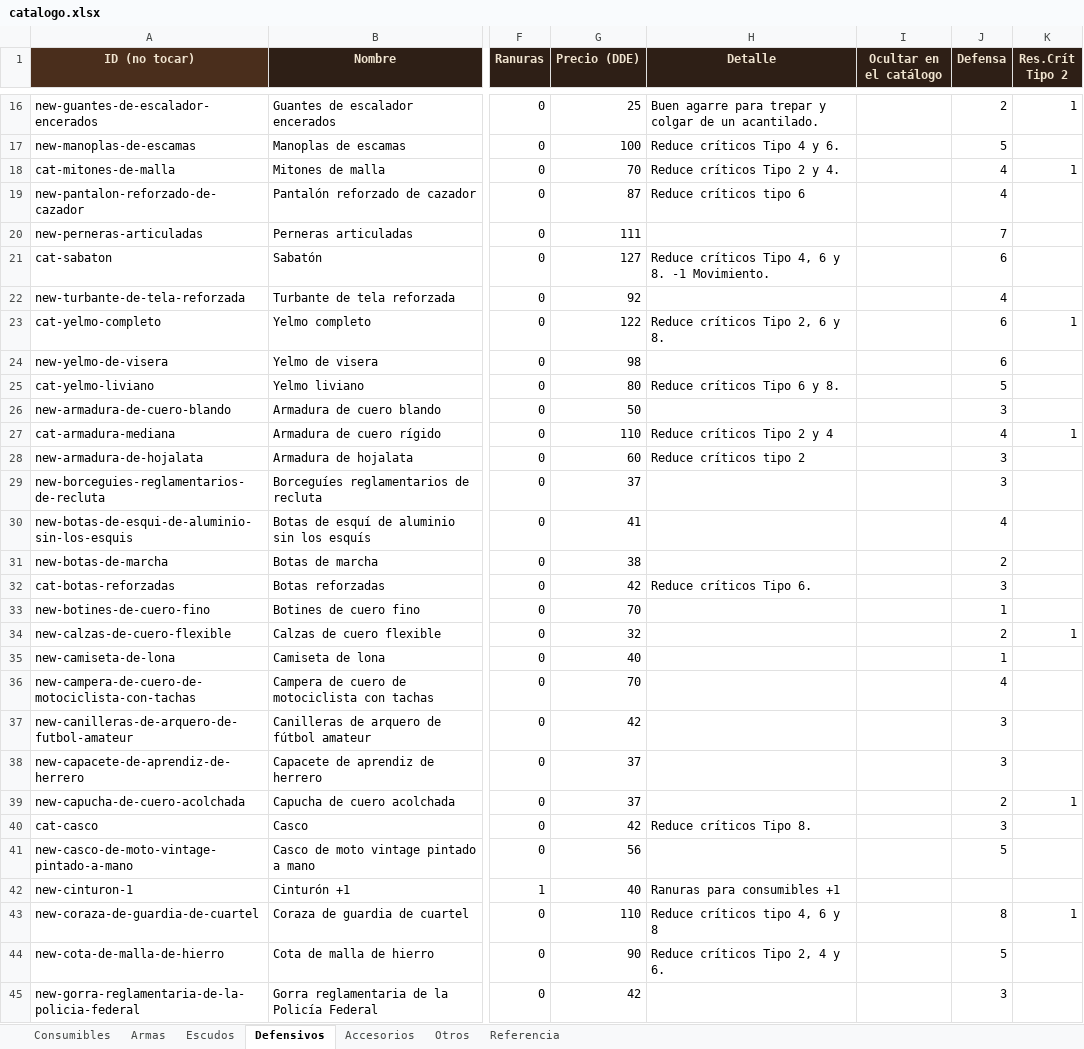
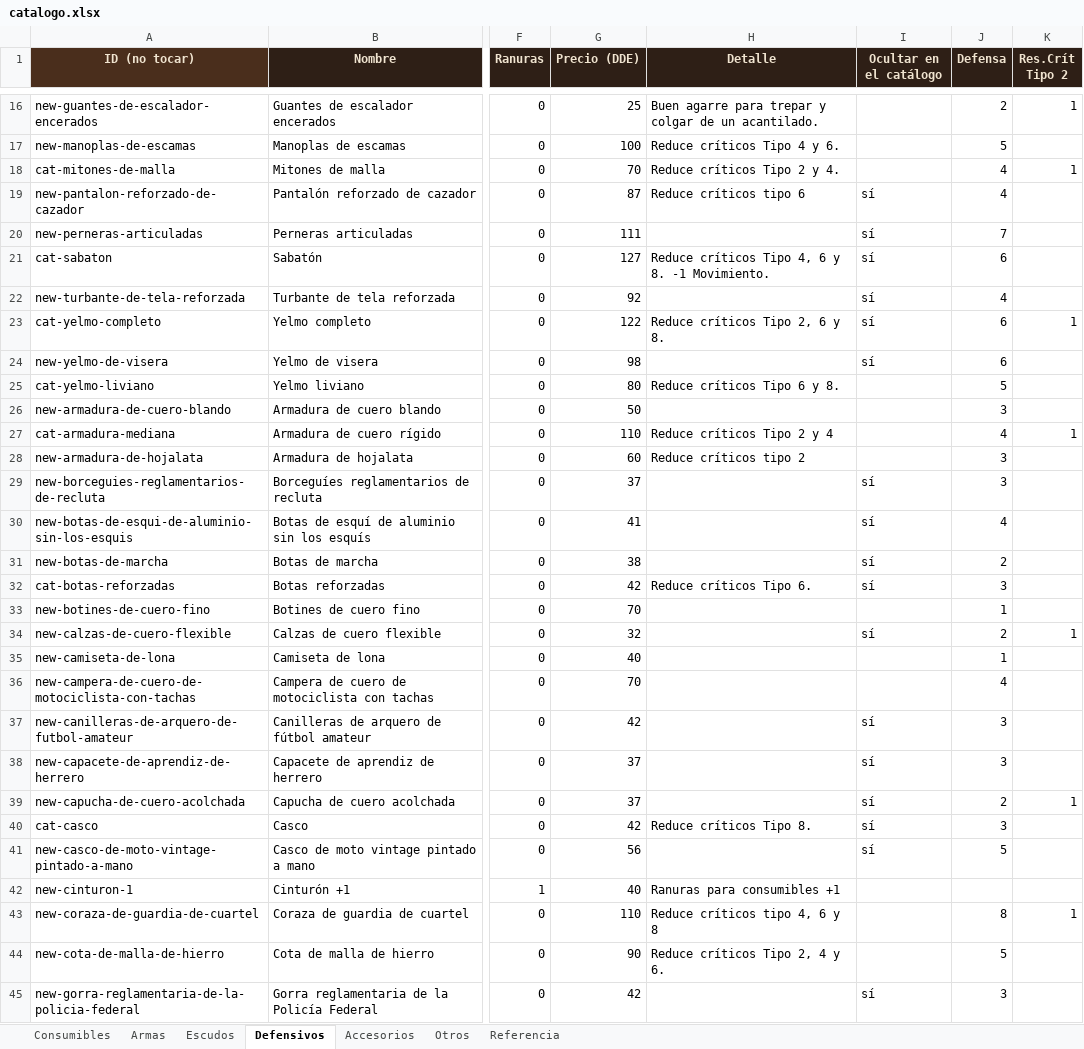
Before and after one commit to elsauloel/rolpintoista, an Excel workbook: assets/catalogo.xlsx, sheet Defensivos, drawn as a sheet; only a part is shown, gaps mark what is left out; values as stored, in another font and other column widths than the file's, no borders; the diff covers the shown part only; the diff names each change by its address in the sheet, - before the commit and + after, or states it on an @@ line.

Commit message:
Catálogo: 30 ítems de Defensivos ocultos (generados por IA, sin balancear)
El header de la columna nueva tenía un typo ("ocultar del catoolgo") que
no coincidía con ninguna etiqueta conocida, así que leer_excel.py la
trataba como columna desconocida y las 30 marcas "sí" no se leían —
y el aviso correspondiente nunca se veía porque importar.py capturaba
la lista de avisos de leer() pero no la imprimía. Corregido el header a
mano (misma columna, mismos datos) y ahora importar.py imprime los
avisos de lectura, para que un desajuste de columna así no vuelva a
pasar desapercibido.

Con eso: 30 ítems de Defensivos quedan fuera de ficha.html,
vendor-generator.html y gm-tools.html (370 de 400), pero siguen
enteros en datos/catalogo.json y el Excel para auditarlos.

```diff
--- a/assets/catalogo.xlsx (sheet Defensivos)
+++ b/assets/catalogo.xlsx (sheet Defensivos)
-I19:I24 (Ocultar en el catálogo): (empty)
+I19:I24 (Ocultar en el catálogo): sí
-I29:I32 (Ocultar en el catálogo): (empty)
+I29:I32 (Ocultar en el catálogo): sí
-I34 (Ocultar en el catálogo): (empty)
+I34 (Ocultar en el catálogo): sí
-I37:I41 (Ocultar en el catálogo): (empty)
+I37:I41 (Ocultar en el catálogo): sí
-I45 (Ocultar en el catálogo): (empty)
+I45 (Ocultar en el catálogo): sí
```
Also changed, not shown: 13 edited cells elsewhere in this sheet, sheet Accesorios, 5 other files.
